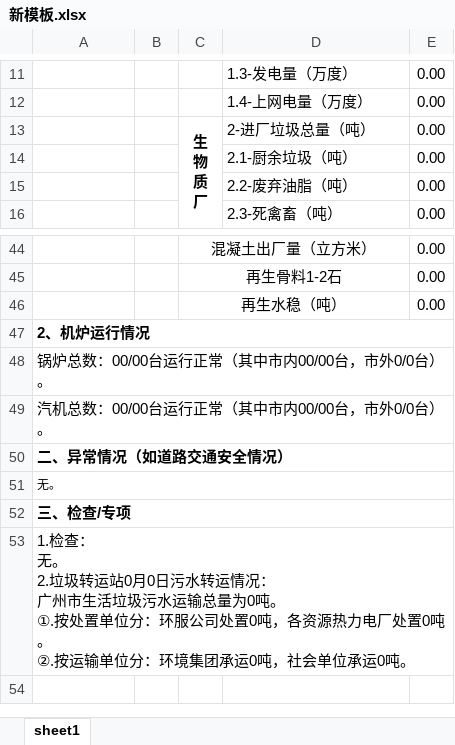
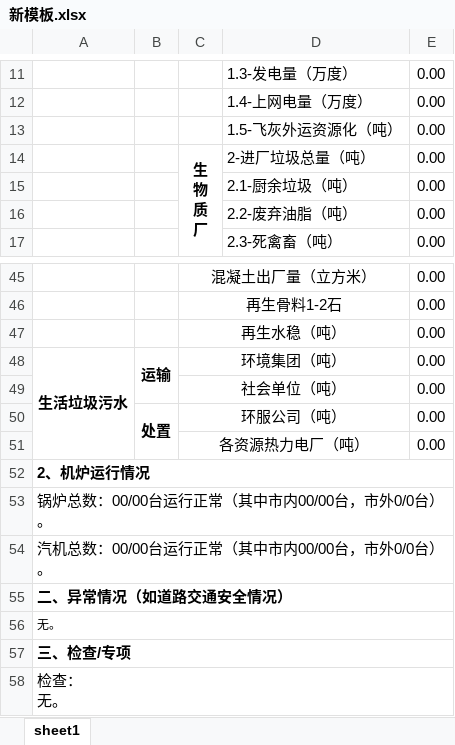
Before and after one commit to 571763139-lang/daily-report-app-new, an Excel workbook: 新模板.xlsx, sheet sheet1, drawn as a sheet; only a part is shown, gaps mark what is left out; values as stored, in another font and other column widths than the file's, no borders; addresses are those after the commit; ↵ is a line break in a cell; the diff names each change by its address in the sheet, - before the commit and + after, or states it on an @@ line.

Commit message:
Add files via upload

```diff
--- a/新模板.xlsx (sheet sheet1)
+++ b/新模板.xlsx (sheet sheet1)
+row 13:  |  |  | 1.5-飞灰外运资源化（吨） | 0.00
+row 48: 生活垃圾污水 | 运输 | 环境集团（吨） |  | 0.00
+row 49:  |  | 社会单位（吨） |  | 0.00
+row 50:  | 处置 | 环服公司（吨） |  | 0.00
+row 51:  |  | 各资源热力电厂（吨） |  | 0.00
-A58: 1.检查： ↵ 无。 ↵ 2.垃圾转运站0月0日污水转运情况： ↵ 广州市生活垃圾污水运输总量为0吨。 ↵ ①.按处置单位分：环服公司处置0吨，各资源热力电厂处置0吨。 ↵ ②.按运输单位分：环境集团承运0吨，社会单位承运0吨。
+A58: 检查： ↵ 无。
```
